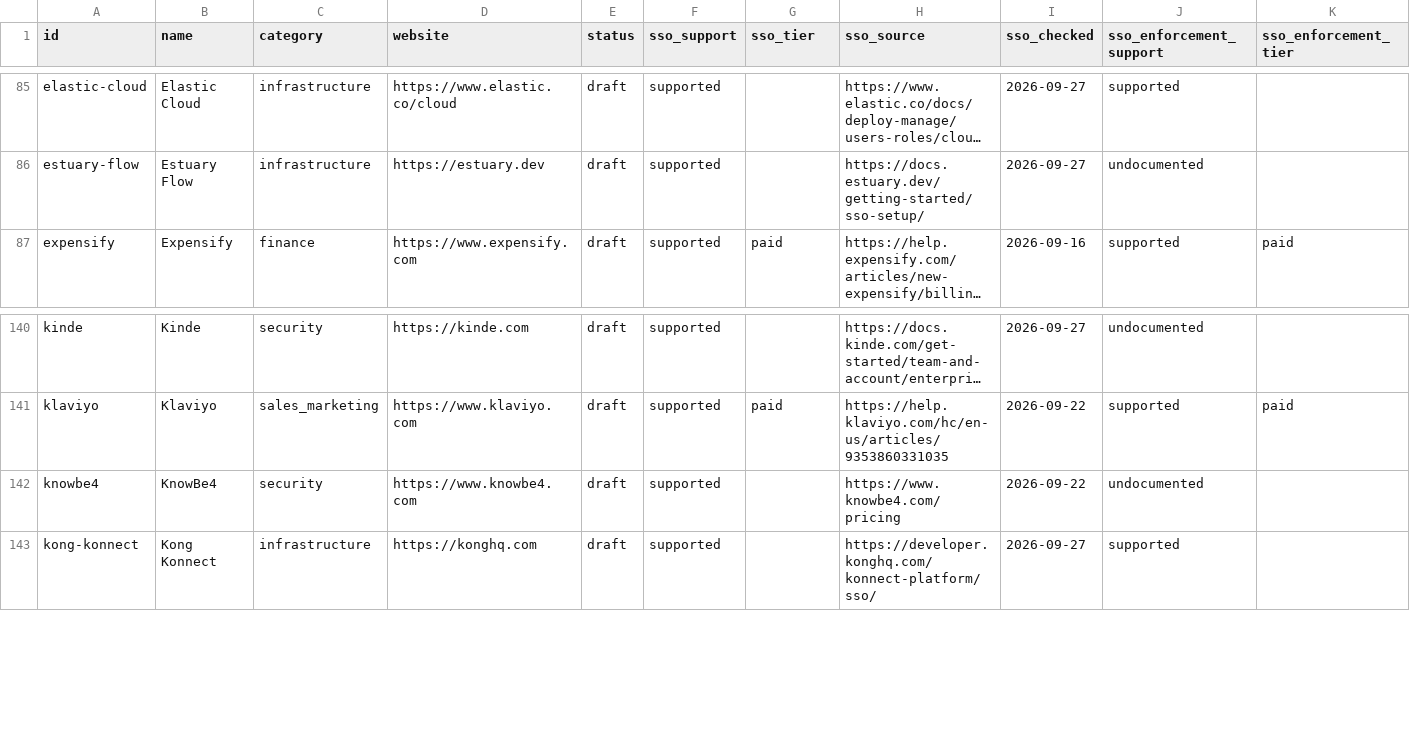
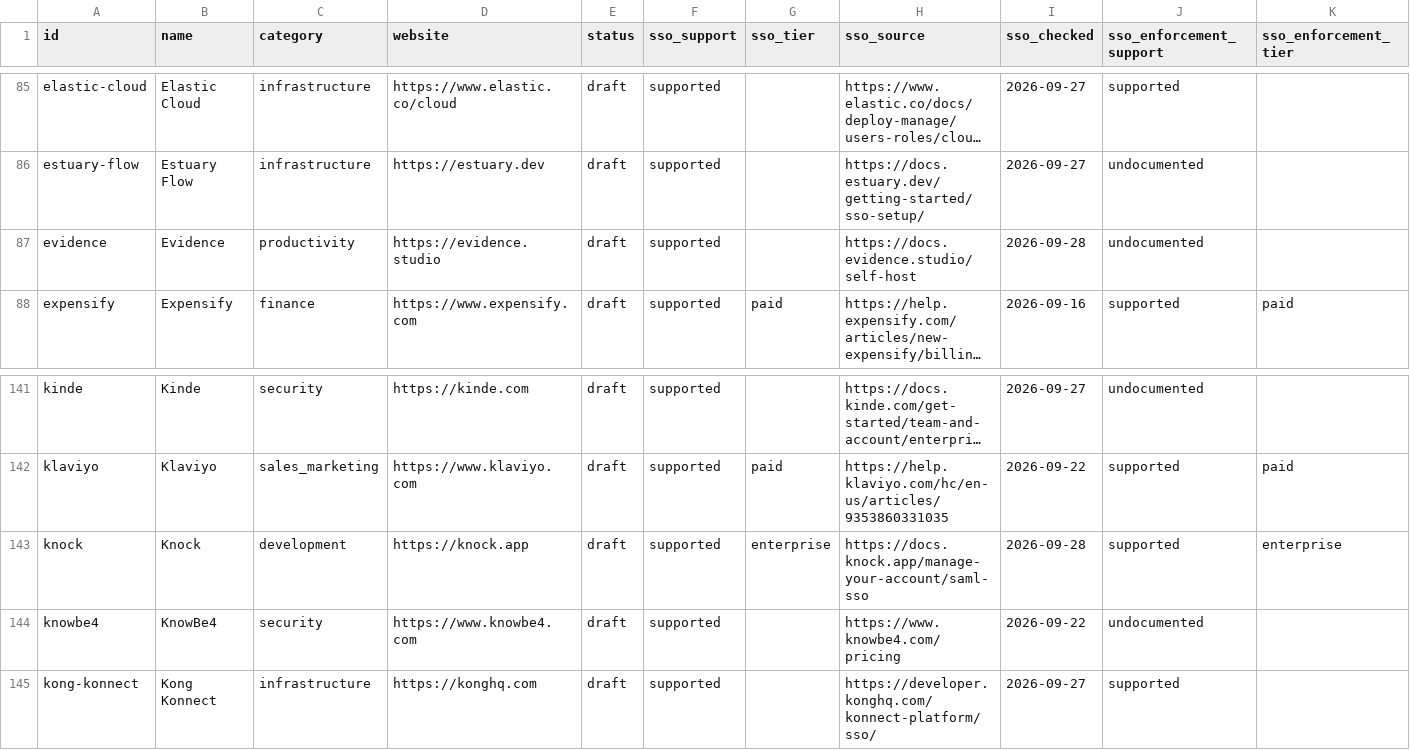
Before and after one commit to prithvikrishnab4u/VetThe.App, a CSV file: site/static/data/apps.csv, drawn as a sheet; only a part is shown, gaps mark what is left out; long unchanged cells end in …; rows hold the shown columns only; the diff names each change by its address in the sheet, - before the commit and + after, or states it on an @@ line.

```diff
--- a/site/static/data/apps.csv
+++ b/site/static/data/apps.csv
+row 87: evidence | Evidence | productivity | https://evidence.studio | draft | supported |  | https://docs.evidence.studio/self-host | 2026-09-28 | undocumented
+row 143: knock | Knock | development | https://knock.app | draft | supported | enterprise | https://docs.knock.app/manage-your-account/saml-sso | 2026-09-28 | supported | enterprise
```
Also changed, not shown: 3 other files.
